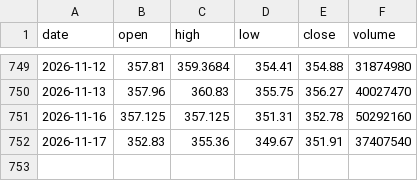
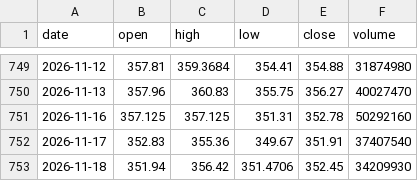
Before and after one commit to kirkwarren/CI_Test, a CSV file: data/AAPL.csv, drawn as a sheet; only a part is shown, gaps mark what is left out; the diff names each change by its address in the sheet, - before the commit and + after, or states it on an @@ line.

```diff
--- a/data/AAPL.csv
+++ b/data/AAPL.csv
+row 753: 2026-11-18 | 351.94 | 356.42 | 351.4706 | 352.45 | 34209930
```
Also changed, not shown: data/AMZN.csv, data/QQQ.csv, 42 other files.
